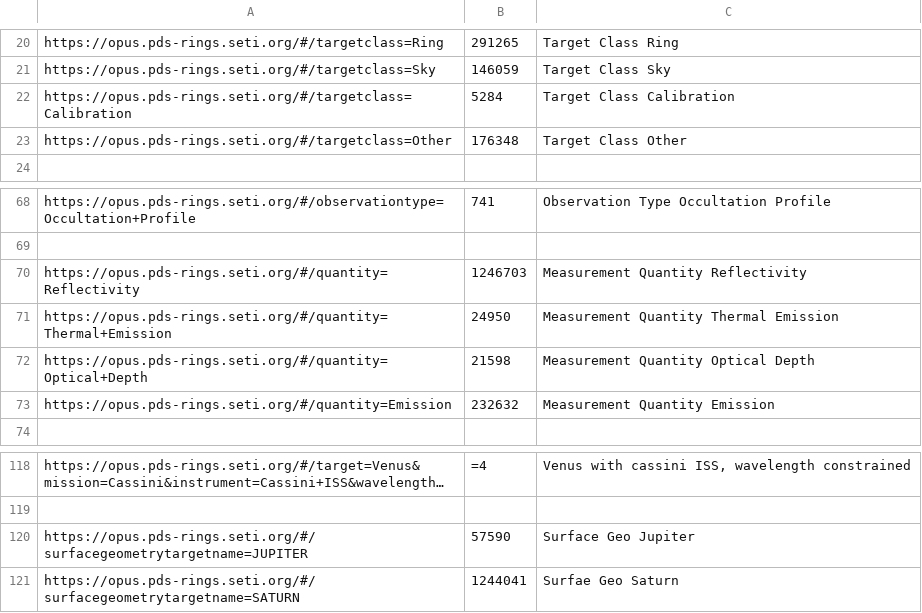
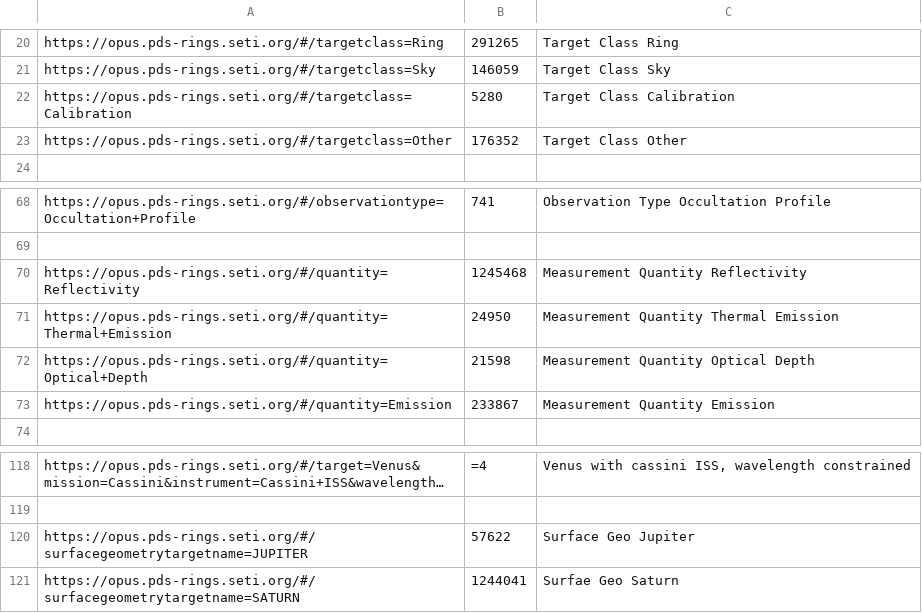
Before and after one commit to SETI/rms-opus, a CSV file: opus/application/test_api/data/result_counts.csv, drawn as a sheet; only a part is shown, gaps mark what is left out; long unchanged cells end in ….

Commit message:
Fix results counts

```diff
--- a/opus/application/test_api/data/result_counts.csv
+++ b/opus/application/test_api/data/result_counts.csv
@@ -21,4 +21,4 @@
 "https://opus.pds-rings.seti.org/#/targetclass=Sky",146059,Target Class Sky
-"https://opus.pds-rings.seti.org/#/targetclass=Calibration",5284,Target Class Calibration
-"https://opus.pds-rings.seti.org/#/targetclass=Other",176348,Target Class Other
+"https://opus.pds-rings.seti.org/#/targetclass=Calibration",5280,Target Class Calibration
+"https://opus.pds-rings.seti.org/#/targetclass=Other",176352,Target Class Other
 
@@ -69,6 +69,6 @@
 
-"https://opus.pds-rings.seti.org/#/quantity=Reflectivity",1246703,Measurement Quantity Reflectivity
+"https://opus.pds-rings.seti.org/#/quantity=Reflectivity",1245468,Measurement Quantity Reflectivity
 "https://opus.pds-rings.seti.org/#/quantity=Thermal+Emission",24950,Measurement Quantity Thermal Emission
 "https://opus.pds-rings.seti.org/#/quantity=Optical+Depth",21598,Measurement Quantity Optical Depth
-"https://opus.pds-rings.seti.org/#/quantity=Emission",232632,Measurement Quantity Emission
+"https://opus.pds-rings.seti.org/#/quantity=Emission",233867,Measurement Quantity Emission
 
@@ -119,3 +119,3 @@
 
-"https://opus.pds-rings.seti.org/#/surfacegeometrytargetname=JUPITER",57590,Surface Geo Jupiter
+"https://opus.pds-rings.seti.org/#/surfacegeometrytargetname=JUPITER",57622,Surface Geo Jupiter
 "https://opus.pds-rings.seti.org/#/surfacegeometrytargetname=SATURN",1244041,Surfae Geo Saturn
```
